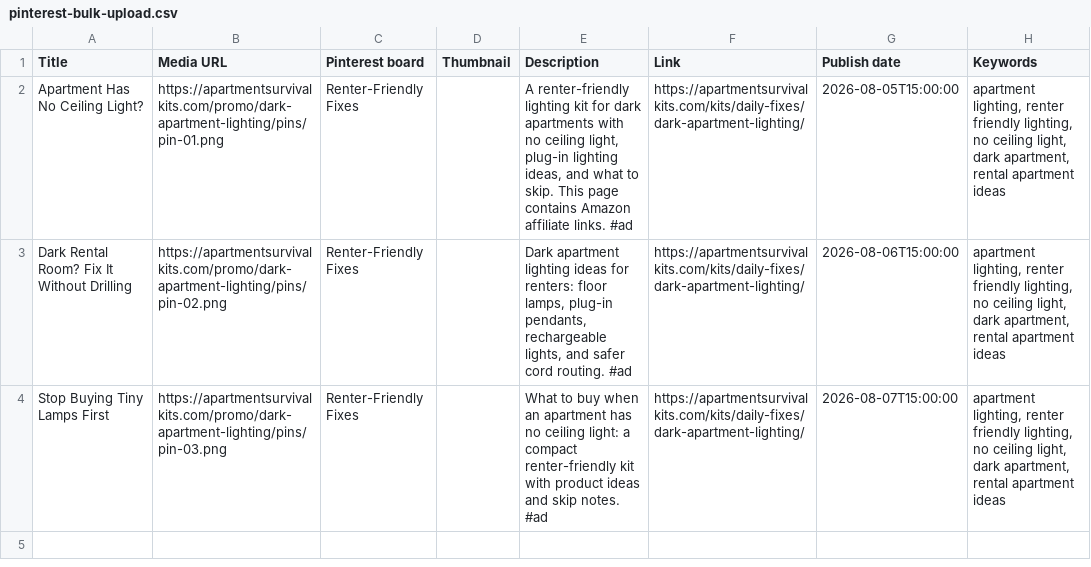
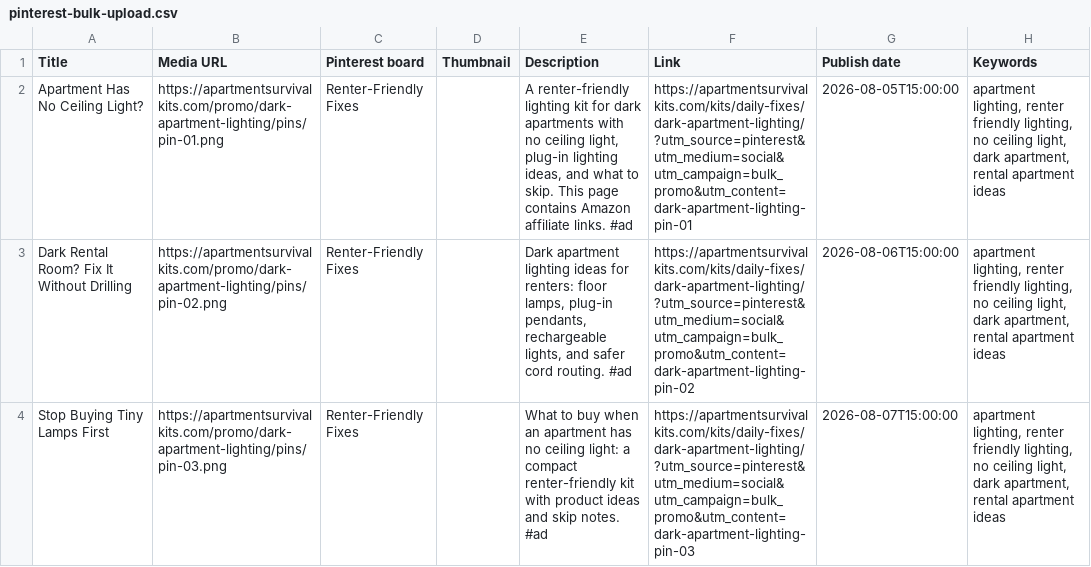
Before and after one commit to anbar-dev/renterfix-kits, a CSV file: docs/promo/dark-apartment-lighting/pinterest-bulk-upload.csv, drawn as a sheet; the diff names each change by its address in the sheet, - before the commit and + after, or states it on an @@ line.

```diff
--- a/docs/promo/dark-apartment-lighting/pinterest-bulk-upload.csv
+++ b/docs/promo/dark-apartment-lighting/pinterest-bulk-upload.csv
-F2 (Link): https://apartmentsurvivalkits.com/kits/daily-fixes/dark-apartment-lighting/
+F2 (Link): https://apartmentsurvivalkits.com/kits/daily-fixes/dark-apartment-lighting/?utm_source=pinterest&utm_medium=social&utm_campaign=bulk_promo&utm_content=dark-apartment-lighting-pin-01
-F3 (Link): https://apartmentsurvivalkits.com/kits/daily-fixes/dark-apartment-lighting/
+F3 (Link): https://apartmentsurvivalkits.com/kits/daily-fixes/dark-apartment-lighting/?utm_source=pinterest&utm_medium=social&utm_campaign=bulk_promo&utm_content=dark-apartment-lighting-pin-02
-F4 (Link): https://apartmentsurvivalkits.com/kits/daily-fixes/dark-apartment-lighting/
+F4 (Link): https://apartmentsurvivalkits.com/kits/daily-fixes/dark-apartment-lighting/?utm_source=pinterest&utm_medium=social&utm_campaign=bulk_promo&utm_content=dark-apartment-lighting-pin-03
```
Also changed, not shown: docs/promo/no-pantry-organization/pinterest-bulk-upload.csv, docs/promo/pinterest-bulk-upload.csv, 14 other files.
